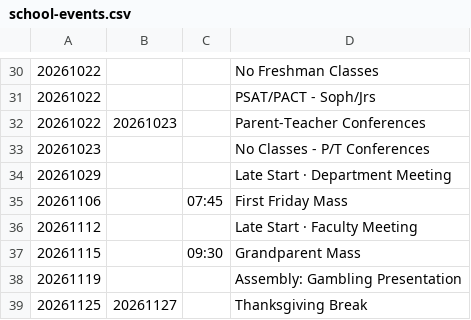
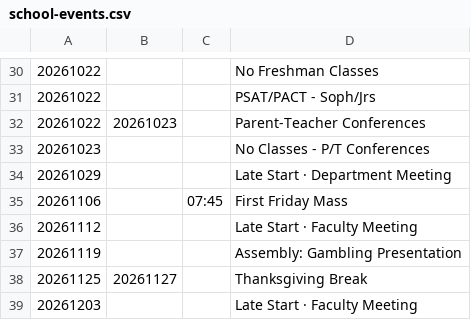
Before and after one commit to falvear210/time-visualizer, a CSV file: data/school-events.csv, drawn as a sheet; only a part is shown, gaps mark what is left out; the shorter side is filled out with more unchanged rows; the diff names each change by its address in the sheet, - before the commit and + after, or states it on an @@ line.

```diff
--- a/data/school-events.csv
+++ b/data/school-events.csv
-row 37: 20261115 |  | 09:30 | Grandparent Mass
```
Also changed, not shown: math-next/math-teachers-s1.csv, math-next/math-teachers-s2.csv, 9 other files.
